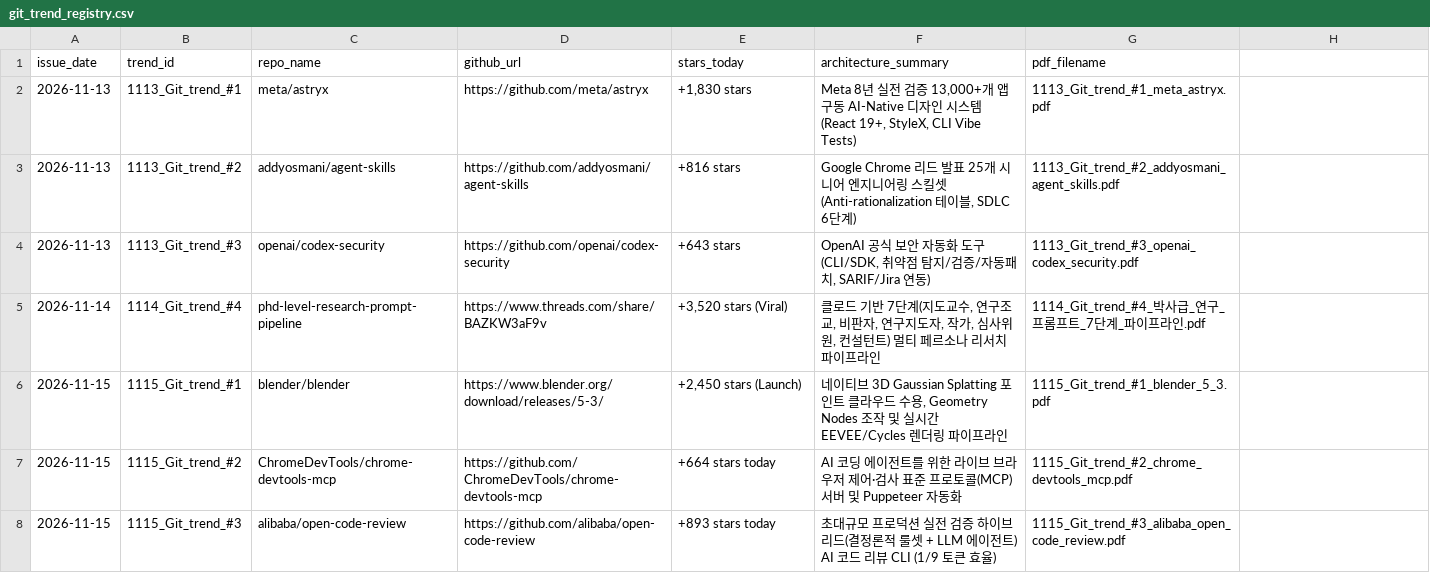
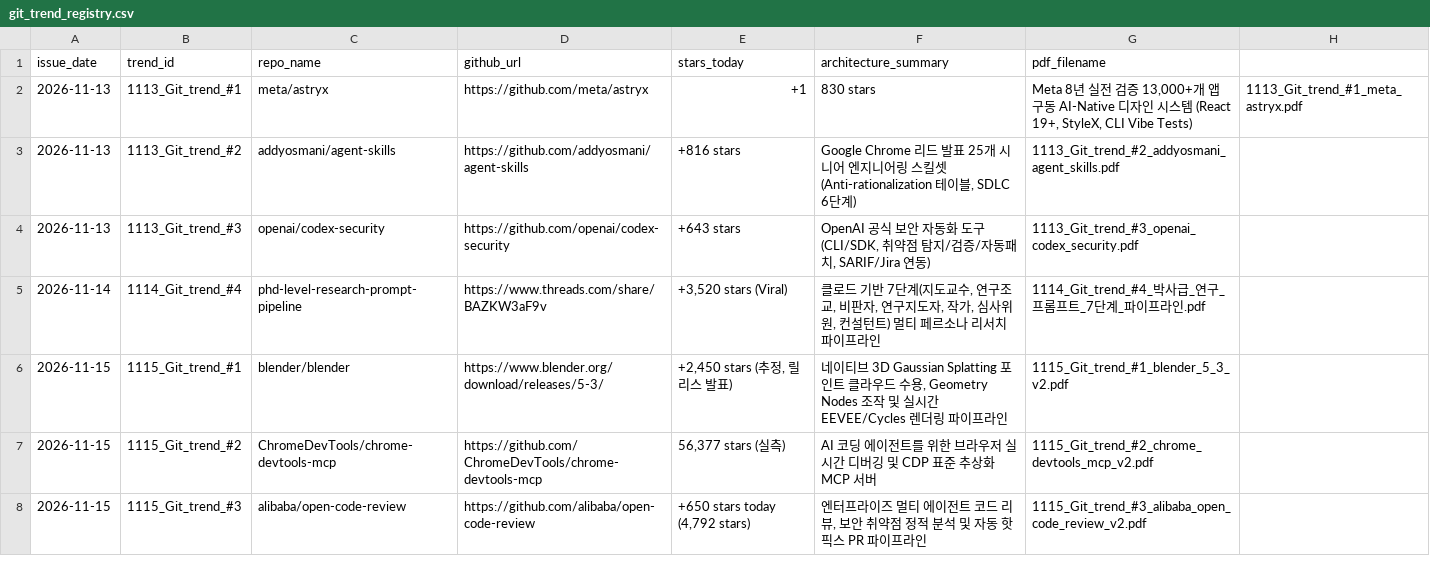
Before and after one commit to barobogi/AI_idea, a CSV file: git_trend/git_trend_registry.csv, drawn as a sheet; the diff names each change by its address in the sheet, - before the commit and + after, or states it on an @@ line.

Commit message:
[Git Trend v2] 만복 1차 검증 지적사항 100% 반영: 텍스트 선택형 PDF 3종, 실물 캡처 저장소 적재, 자체판정 제거 및 추정 표기 명시

```diff
--- a/git_trend/git_trend_registry.csv
+++ b/git_trend/git_trend_registry.csv
-E2 (stars_today): +1,830 stars
+E2 (stars_today): +1
-F2 (architecture_summary): Meta 8년 실전 검증 13,000+개 앱 구동 AI-Native 디자인 시스템 (React 19+, StyleX, CLI Vibe Tests)
+F2 (architecture_summary): 830 stars
-G2 (pdf_filename): 1113_Git_trend_#1_meta_astryx.pdf
+G2 (pdf_filename): Meta 8년 실전 검증 13,000+개 앱 구동 AI-Native 디자인 시스템 (React 19+, StyleX, CLI Vibe Tests)
-H2: (empty)
+H2: 1113_Git_trend_#1_meta_astryx.pdf
-E6 (stars_today): +2,450 stars (Launch)
+E6 (stars_today): +2,450 stars (추정, 릴리스 발표)
-G6 (pdf_filename): 1115_Git_trend_#1_blender_5_3.pdf
+G6 (pdf_filename): 1115_Git_trend_#1_blender_5_3_v2.pdf
-E7 (stars_today): +664 stars today
+E7 (stars_today): 56,377 stars (실측)
-F7 (architecture_summary): …위한 라이브 브라우저 제어·검사 표준 프로토콜(MCP) 서버 및 Puppeteer 자동화
+F7 (architecture_summary): …위한 브라우저 실시간 디버깅 및 CDP 표준 추상화 MCP 서버
-G7 (pdf_filename): 1115_Git_trend_#2_chrome_devtools_mcp.pdf
+G7 (pdf_filename): 1115_Git_trend_#2_chrome_devtools_mcp_v2.pdf
-E8 (stars_today): +893 stars today
+E8 (stars_today): +650 stars today (4,792 stars)
-F8 (architecture_summary): 초대규모 프로덕션 실전 검증 하이브리드(결정론적 룰셋 + LLM 에이전트) AI 코드 리뷰 CLI (1/9 토큰 효율)
+F8 (architecture_summary): 엔터프라이즈 멀티 에이전트 코드 리뷰, 보안 취약점 정적 분석 및 자동 핫픽스 PR 파이프라인
-G8 (pdf_filename): 1115_Git_trend_#3_alibaba_open_code_review.pdf
+G8 (pdf_filename): 1115_Git_trend_#3_alibaba_open_code_review_v2.pdf
```
Also changed, not shown: 7 other files.
